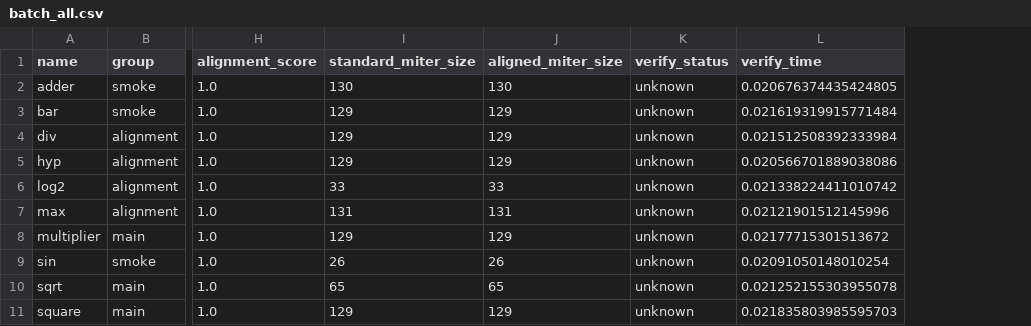
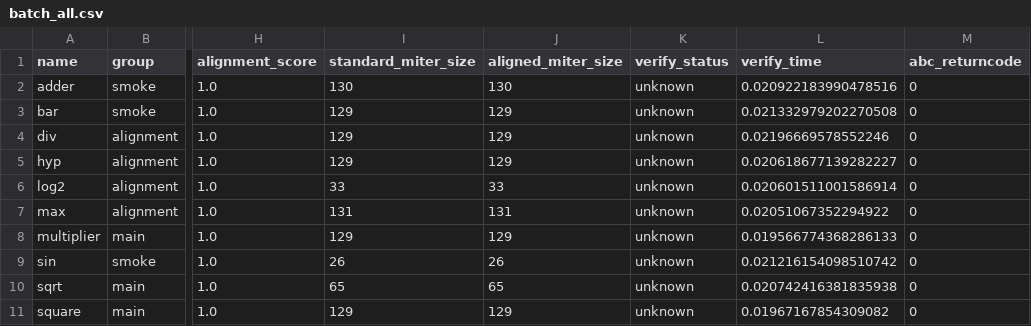
Before and after one commit to h126825147/fpga_egraph_cec, a CSV file: data/results/batch_all.csv, drawn as a sheet; only a part is shown, gaps mark what is left out; the diff names each change by its address in the sheet, - before the commit and + after, or states it on an @@ line.

```diff
--- a/data/results/batch_all.csv
+++ b/data/results/batch_all.csv
+column M (abc_returncode), rows 2-11: all 0
-L2 (verify_time): 0.020676374435424805
+L2 (verify_time): 0.020922183990478516
-L3 (verify_time): 0.021619319915771484
+L3 (verify_time): 0.021332979202270508
-L4 (verify_time): 0.021512508392333984
+L4 (verify_time): 0.02196669578552246
-L5 (verify_time): 0.020566701889038086
+L5 (verify_time): 0.020618677139282227
-L6 (verify_time): 0.021338224411010742
+L6 (verify_time): 0.020601511001586914
-L7 (verify_time): 0.02121901512145996
+L7 (verify_time): 0.02051067352294922
-L8 (verify_time): 0.02177715301513672
+L8 (verify_time): 0.019566774368286133
-L9 (verify_time): 0.02091050148010254
+L9 (verify_time): 0.021216154098510742
-L10 (verify_time): 0.021252155303955078
+L10 (verify_time): 0.020742416381835938
-L11 (verify_time): 0.021835803985595703
+L11 (verify_time): 0.01967167854309082
```
Also changed, not shown: data/results/batch_smoke.csv, 18 other files.
